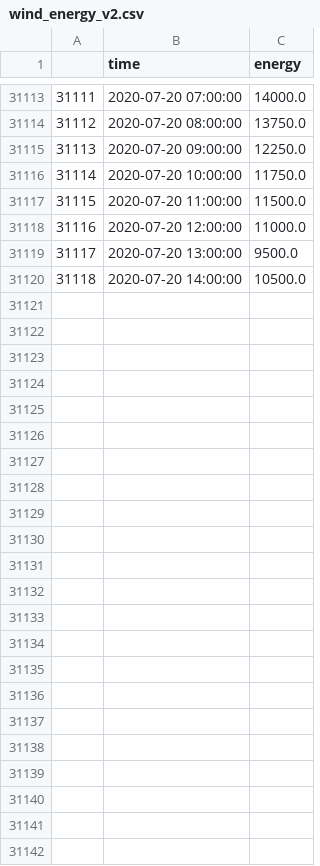
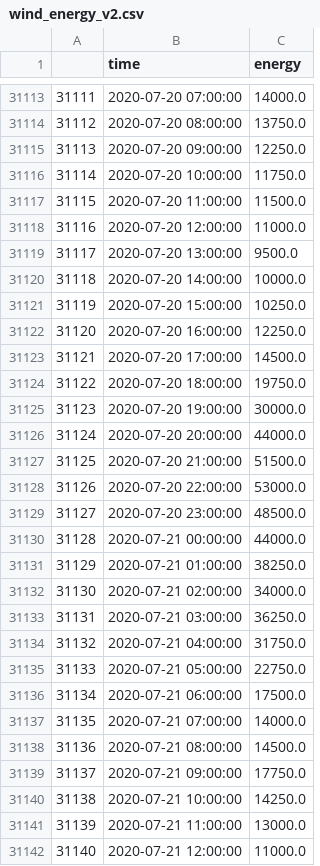
Before and after one commit to taemin410/ai4impact, a CSV file: data/wind_energy_v2.csv, drawn as a sheet; only a part is shown, gaps mark what is left out.

```diff
--- a/data/wind_energy_v2.csv
+++ b/data/wind_energy_v2.csv
@@ -31119,2 +31119,24 @@
 31117,2020-07-20 13:00:00,9500.0
-31118,2020-07-20 14:00:00,10500.0
+31118,2020-07-20 14:00:00,10000.0
+31119,2020-07-20 15:00:00,10250.0
+31120,2020-07-20 16:00:00,12250.0
+31121,2020-07-20 17:00:00,14500.0
+31122,2020-07-20 18:00:00,19750.0
+31123,2020-07-20 19:00:00,30000.0
+31124,2020-07-20 20:00:00,44000.0
+31125,2020-07-20 21:00:00,51500.0
+31126,2020-07-20 22:00:00,53000.0
+31127,2020-07-20 23:00:00,48500.0
+31128,2020-07-21 00:00:00,44000.0
+31129,2020-07-21 01:00:00,38250.0
+31130,2020-07-21 02:00:00,34000.0
+31131,2020-07-21 03:00:00,36250.0
+31132,2020-07-21 04:00:00,31750.0
+31133,2020-07-21 05:00:00,22750.0
+31134,2020-07-21 06:00:00,17500.0
+31135,2020-07-21 07:00:00,14000.0
+31136,2020-07-21 08:00:00,14500.0
+31137,2020-07-21 09:00:00,17750.0
+31138,2020-07-21 10:00:00,14250.0
+31139,2020-07-21 11:00:00,13000.0
+31140,2020-07-21 12:00:00,11000.0
```
Also changed, not shown: data/history_cleaned/angerville-1-b.csv, data/history_cleaned/arville-b.csv, 51 other files.
